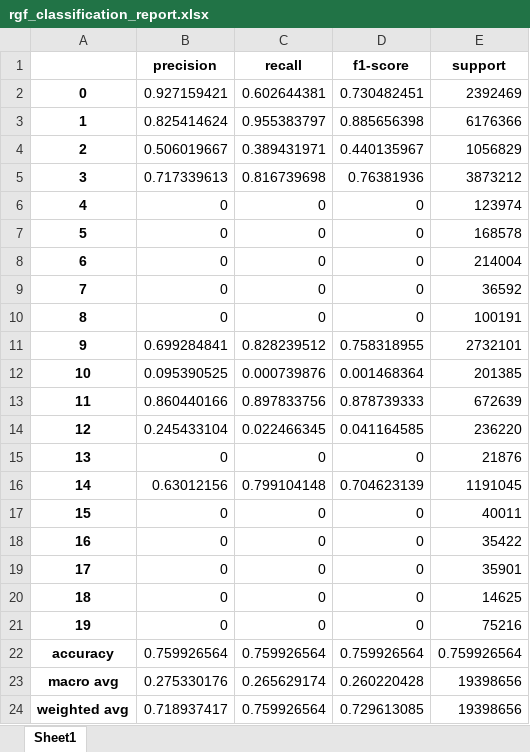
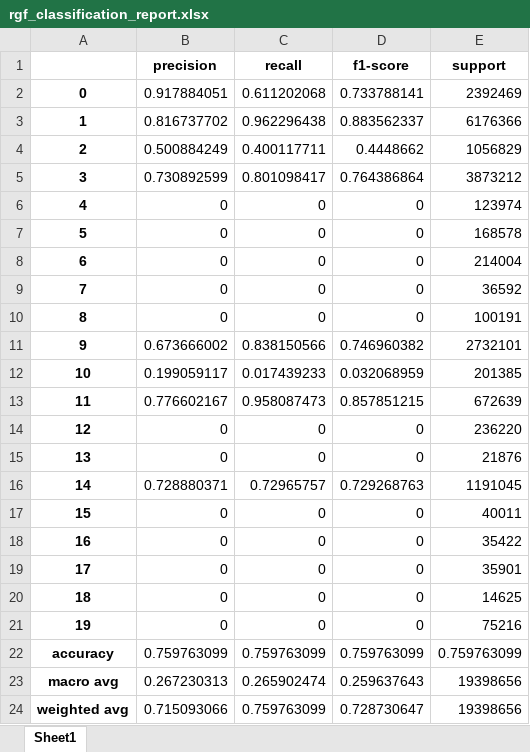
Before and after one commit to parthpatel05/IconSeg-Report, an Excel workbook: cityscapes/rgf_classification_report.xlsx, sheet Sheet1, drawn as a sheet; values as stored, in another font and other column widths than the file's, no borders; the diff names each change by its address in the sheet, - before the commit and + after, or states it on an @@ line.

Commit message:
results 15

```diff
--- a/cityscapes/rgf_classification_report.xlsx (sheet Sheet1)
+++ b/cityscapes/rgf_classification_report.xlsx (sheet Sheet1)
-B2 (precision): 0.927159421
+B2 (precision): 0.917884051
-C2 (recall): 0.602644381
+C2 (recall): 0.611202068
-D2 (f1-score): 0.730482451
+D2 (f1-score): 0.733788141
-B3 (precision): 0.825414624
+B3 (precision): 0.816737702
-C3 (recall): 0.955383797
+C3 (recall): 0.962296438
-D3 (f1-score): 0.885656398
+D3 (f1-score): 0.883562337
-B4 (precision): 0.506019667
+B4 (precision): 0.500884249
-C4 (recall): 0.389431971
+C4 (recall): 0.400117711
-D4 (f1-score): 0.440135967
+D4 (f1-score): 0.4448662
-B5 (precision): 0.717339613
+B5 (precision): 0.730892599
-C5 (recall): 0.816739698
+C5 (recall): 0.801098417
-D5 (f1-score): 0.76381936
+D5 (f1-score): 0.764386864
-B11 (precision): 0.699284841
+B11 (precision): 0.673666002
-C11 (recall): 0.828239512
+C11 (recall): 0.838150566
-D11 (f1-score): 0.758318955
+D11 (f1-score): 0.746960382
-B12 (precision): 0.095390525
+B12 (precision): 0.199059117
-C12 (recall): 0.000739876
+C12 (recall): 0.017439233
-D12 (f1-score): 0.001468364
+D12 (f1-score): 0.032068959
-B13 (precision): 0.860440166
+B13 (precision): 0.776602167
-C13 (recall): 0.897833756
+C13 (recall): 0.958087473
-D13 (f1-score): 0.878739333
+D13 (f1-score): 0.857851215
-B14 (precision): 0.245433104
+B14 (precision): 0
-C14 (recall): 0.022466345
+C14 (recall): 0
-D14 (f1-score): 0.041164585
+D14 (f1-score): 0
-B16 (precision): 0.63012156
+B16 (precision): 0.728880371
-C16 (recall): 0.799104148
+C16 (recall): 0.72965757
-D16 (f1-score): 0.704623139
+D16 (f1-score): 0.729268763
-B22 (precision): 0.759926564
+B22 (precision): 0.759763099
-C22 (recall): 0.759926564
+C22 (recall): 0.759763099
-D22 (f1-score): 0.759926564
+D22 (f1-score): 0.759763099
-E22 (support): 0.759926564
+E22 (support): 0.759763099
-B23 (precision): 0.275330176
+B23 (precision): 0.267230313
-C23 (recall): 0.265629174
+C23 (recall): 0.265902474
-D23 (f1-score): 0.260220428
+D23 (f1-score): 0.259637643
-B24 (precision): 0.718937417
+B24 (precision): 0.715093066
-C24 (recall): 0.759926564
+C24 (recall): 0.759763099
-D24 (f1-score): 0.729613085
+D24 (f1-score): 0.728730647
```
